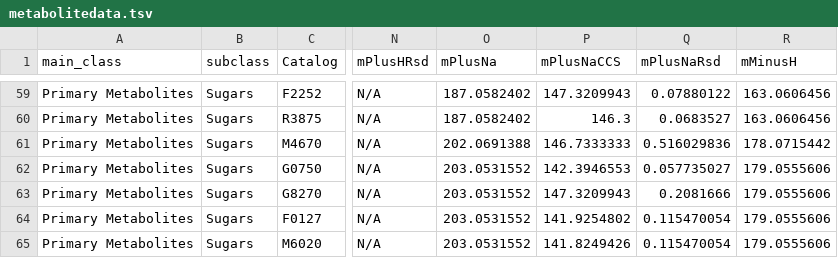
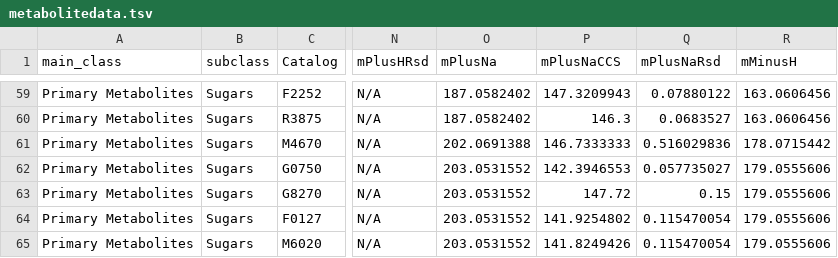
Before and after one commit to PNNL-Comp-Mass-Spec/MetabolomicsCCS, a TSV file: data/metabolitedata.tsv, drawn as a sheet; only a part is shown, gaps mark what is left out; the diff covers the shown part only; the diff names each change by its address in the sheet, - before the commit and + after, or states it on an @@ line.

Commit message:
Updated data

```diff
--- a/data/metabolitedata.tsv
+++ b/data/metabolitedata.tsv
-P63 (mPlusNaCCS): 147.3209943
+P63 (mPlusNaCCS): 147.72
-Q63 (mPlusNaRsd): 0.2081666
+Q63 (mPlusNaRsd): 0.15
```
Also changed, not shown: 32 edited cells elsewhere in this file, data/metabolitedataAgilent.tsv.
